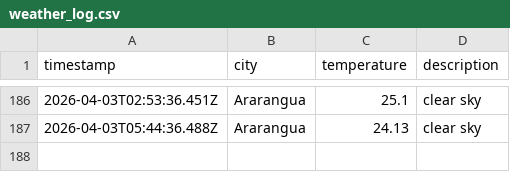
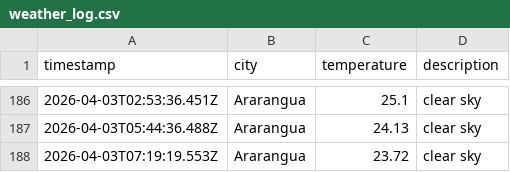
Before and after one commit to moniafavaro/weatherAppJS, a CSV file: data/weather_log.csv, drawn as a sheet; only a part is shown, gaps mark what is left out.

```diff
--- a/data/weather_log.csv
+++ b/data/weather_log.csv
@@ -187 +187,2 @@ timestamp,city,temperature,description
 2026-04-03T05:44:36.488Z,Ararangua,24.13,clear sky
+2026-04-03T07:19:19.553Z,Ararangua,23.72,clear sky
```
Also changed, not shown: 1 other file.
